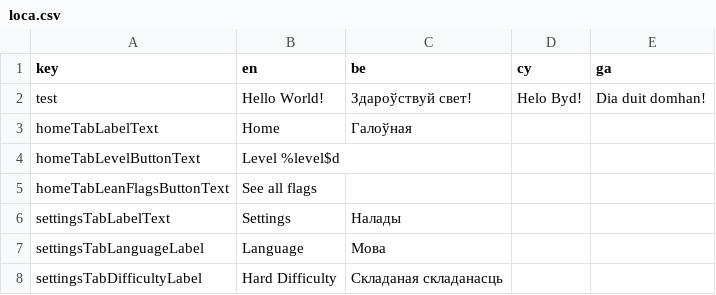
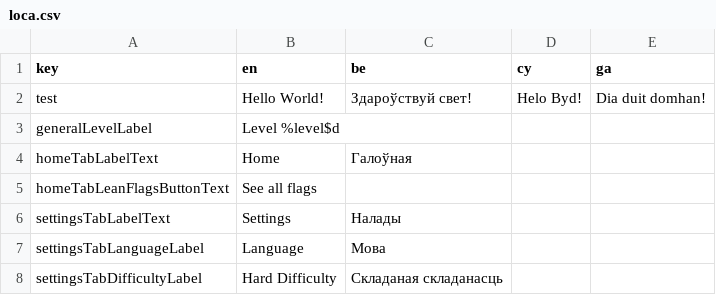
Before and after one commit to defuncart/bratacha, a CSV file: assets_dev/loca/loca.csv, drawn as a sheet.

```diff
--- a/assets_dev/loca/loca.csv
+++ b/assets_dev/loca/loca.csv
@@ -2,4 +2,4 @@ key;en;be;cy;ga
 test;Hello World!;Здароўствуй свет!;Helo Byd!;Dia duit domhan!
+generalLevelLabel;Level %level$d;;;
 homeTabLabelText;Home;Галоўная;;
-homeTabLevelButtonText;Level %level$d;;;
 homeTabLeanFlagsButtonText;See all flags;;;
```
Also changed, not shown: 7 other files.
